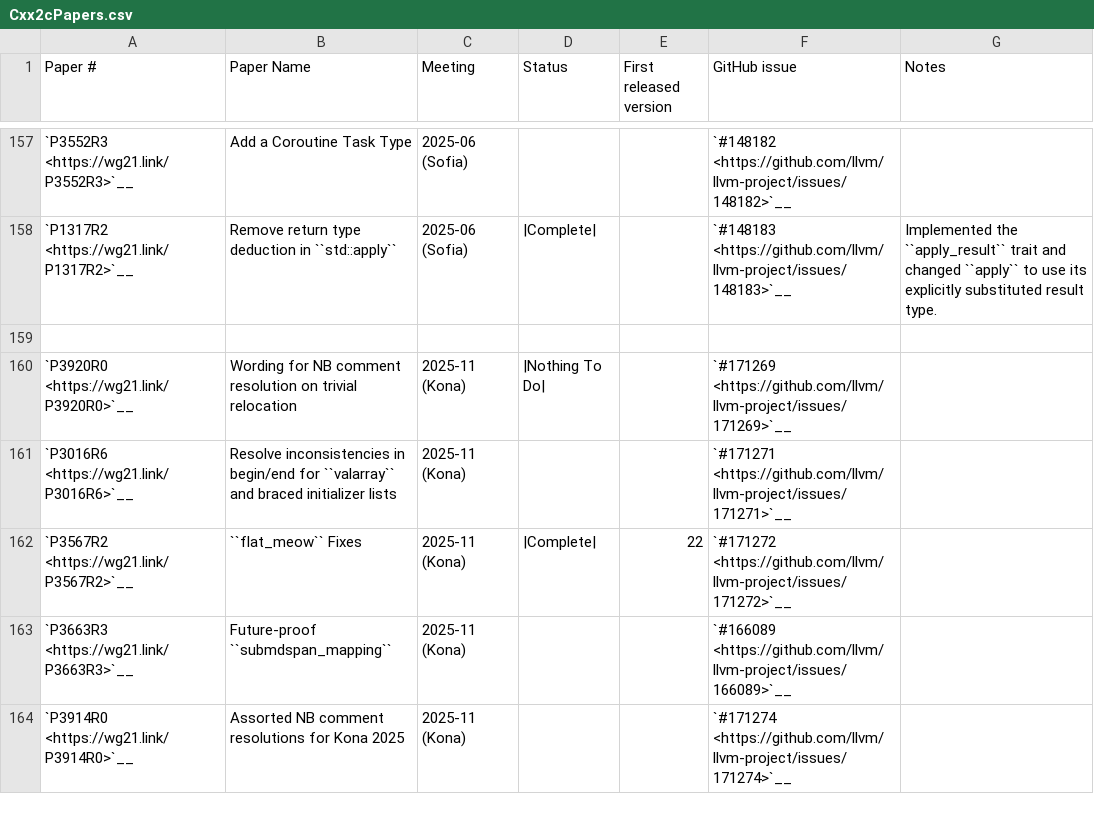
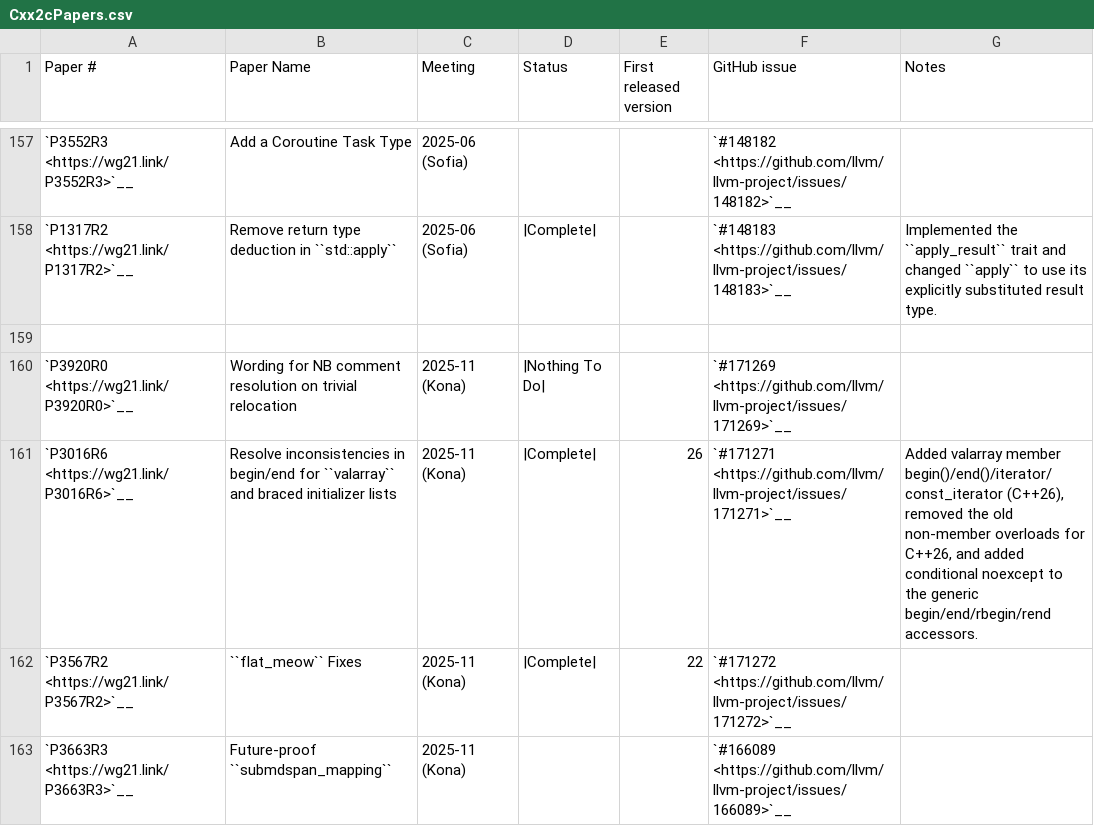
Before and after one commit to spwn02/clang-cxx26, a CSV file: libcxx/docs/Status/Cxx2cPapers.csv, drawn as a sheet; only a part is shown, gaps mark what is left out; the shorter side is filled out with more unchanged rows.

```diff
--- a/libcxx/docs/Status/Cxx2cPapers.csv
+++ b/libcxx/docs/Status/Cxx2cPapers.csv
@@ -160,3 +160,3 @@
 "`P3920R0 <https://wg21.link/P3920R0>`__","Wording for NB comment resolution on trivial relocation","2025-11 (Kona)","|Nothing To Do|","","`#171269 <https://github.com/llvm/llvm-project/issues/171269>`__",""
-"`P3016R6 <https://wg21.link/P3016R6>`__","Resolve inconsistencies in begin/end for ``valarray`` and braced initializer lists","2025-11 (Kona)","","","`#171271 <https://github.com/llvm/llvm-project/issues/171271>`__",""
+"`P3016R6 <https://wg21.link/P3016R6>`__","Resolve inconsistencies in begin/end for ``valarray`` and braced initializer lists","2025-11 (Kona)","|Complete|","26","`#171271 <https://github.com/llvm/llvm-project/issues/171271>`__","Added valarray member begin()/end()/iterator/const_iterator (C++26), removed the old non-member overloads for C++26, and added conditional noexcept to the generic begin/end/rbegin/rend accessors."
 "`P3567R2 <https://wg21.link/P3567R2>`__","``flat_meow`` Fixes","2025-11 (Kona)","|Complete|","22","`#171272 <https://github.com/llvm/llvm-project/issues/171272>`__",""
```
